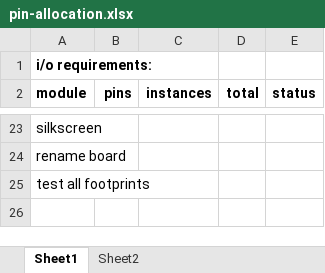
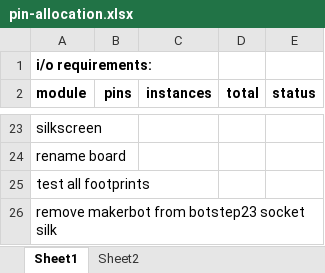
Before and after one commit to Hoektronics/Shukongji, an Excel workbook: electronics/mbed-motherboard/pin-allocation.xlsx, sheet Sheet1, drawn as a sheet; only a part is shown, gaps mark what is left out; values as stored, in another font and other column widths than the file's, no borders; the diff names each change by its address in the sheet, - before the commit and + after, or states it on an @@ line.

```diff
--- a/electronics/mbed-motherboard/pin-allocation.xlsx (sheet Sheet1)
+++ b/electronics/mbed-motherboard/pin-allocation.xlsx (sheet Sheet1)
+row 26: remove makerbot from botstep23 socket silk
```
Also changed, not shown: 2 other files.
